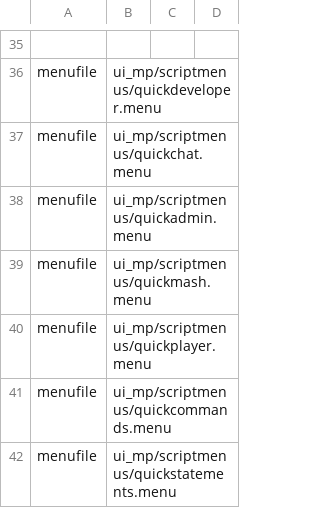
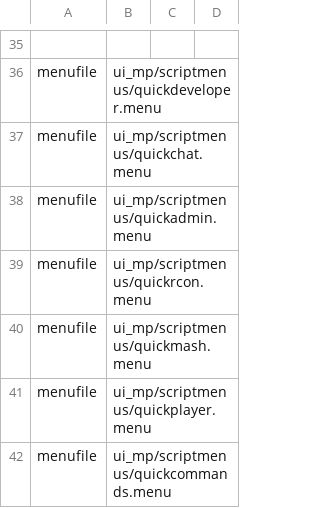
Before and after one commit to jhett12321/mash_knives, a CSV file: mod.csv, drawn as a sheet; only a part is shown, gaps mark what is left out; the shorter side is filled out with more unchanged rows.

```diff
--- a/mod.csv
+++ b/mod.csv
@@ -38,2 +38,3 @@ menufile,ui_mp/scriptmenus/quickchat.menu
 menufile,ui_mp/scriptmenus/quickadmin.menu
+menufile,ui_mp/scriptmenus/quickrcon.menu
 menufile,ui_mp/scriptmenus/quickmash.menu
```
Also changed, not shown: 8 other files.
